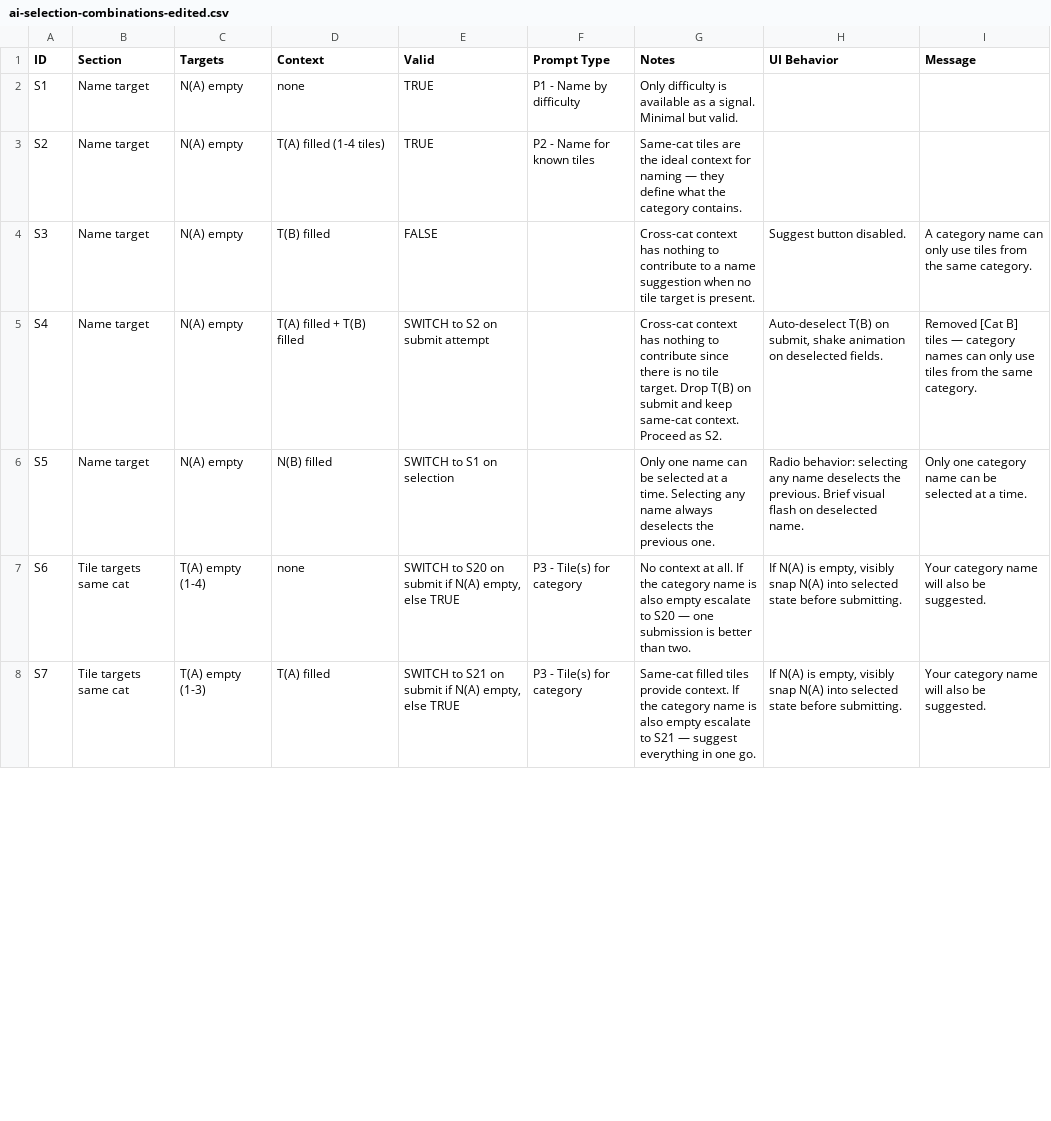
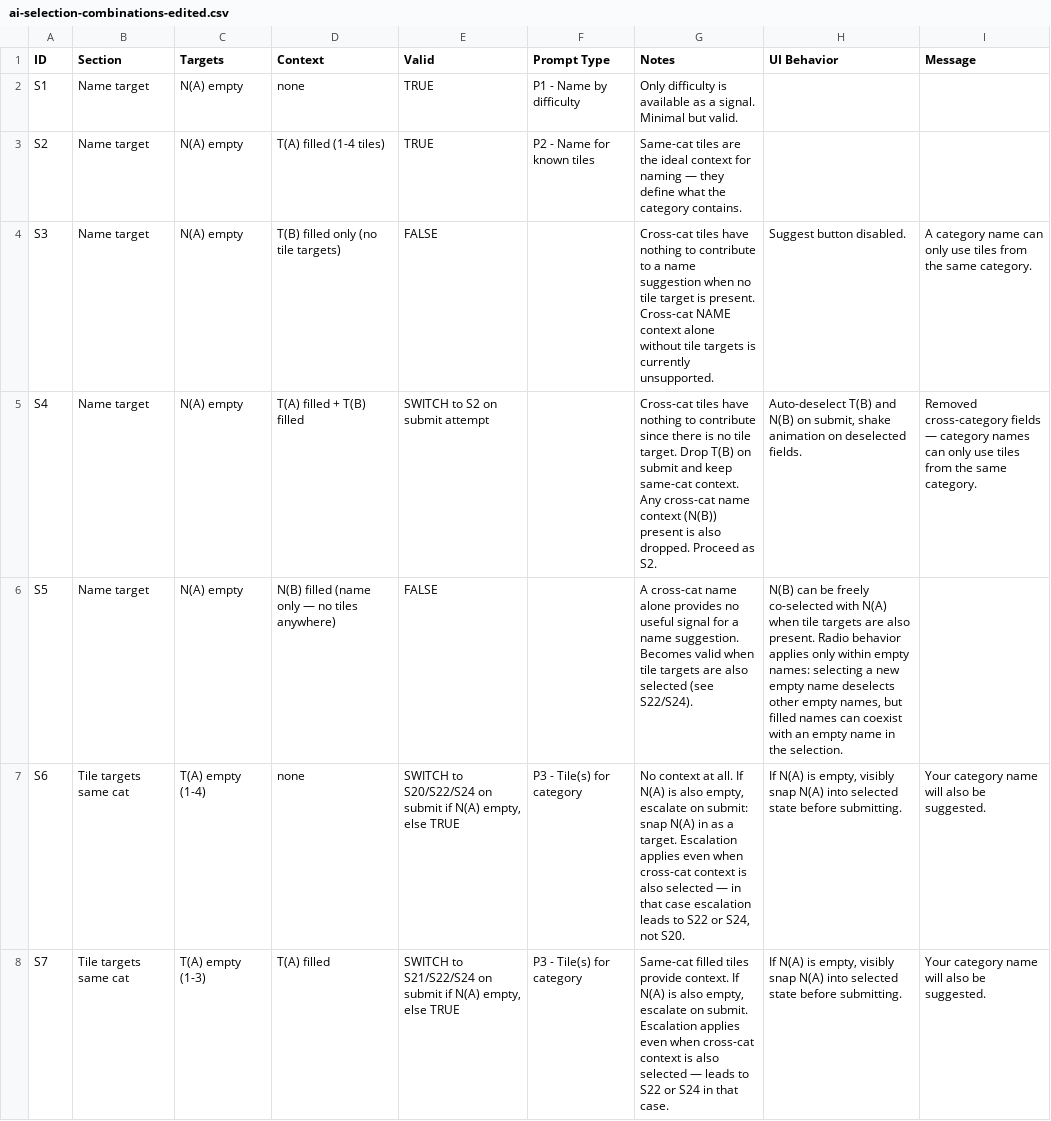
Before and after one commit to ConorHenry/knx, a CSV file: docs/ai-selection-combinations-edited.csv, drawn as a sheet; only a part is shown; the diff covers the shown part only.

```diff
--- a/docs/ai-selection-combinations-edited.csv
+++ b/docs/ai-selection-combinations-edited.csv
@@ -3,6 +3,6 @@ S1,Name target,N(A) empty,none,TRUE,P1 - Name by difficulty,Only difficulty is a
 S2,Name target,N(A) empty,T(A) filled (1-4 tiles),TRUE,P2 - Name for known tiles,Same-cat tiles are the ideal context for naming — they define what the category contains.,,
-S3,Name target,N(A) empty,T(B) filled,FALSE,,Cross-cat context has nothing to contribute to a name suggestion when no tile target is present.,Suggest button disabled.,"A category name can only use tiles from the same category."
-S4,Name target,N(A) empty,T(A) filled + T(B) filled,SWITCH to S2 on submit attempt,,Cross-cat context has nothing to contribute since there is no tile target. Drop T(B) on submit and keep same-cat context. Proceed as S2.,"Auto-deselect T(B) on submit, shake animation on deselected fields.","Removed [Cat B] tiles — category names can only use tiles from the same category."
-S5,Name target,N(A) empty,N(B) filled,SWITCH to S1 on selection,,Only one name can be selected at a time. Selecting any name always deselects the previous one.,"Radio behavior: selecting any name deselects the previous. Brief visual flash on deselected name.","Only one category name can be selected at a time."
-S6,Tile targets same cat,T(A) empty (1-4),none,"SWITCH to S20 on submit if N(A) empty, else TRUE",P3 - Tile(s) for category,No context at all. If the category name is also empty escalate to S20 — one submission is better than two.,"If N(A) is empty, visibly snap N(A) into selected state before submitting.","Your category name will also be suggested."
-S7,Tile targets same cat,T(A) empty (1-3),T(A) filled,"SWITCH to S21 on submit if N(A) empty, else TRUE",P3 - Tile(s) for category,Same-cat filled tiles provide context. If the category name is also empty escalate to S21 — suggest everything in one go.,"If N(A) is empty, visibly snap N(A) into selected state before submitting.","Your category name will also be suggested."
+S3,Name target,N(A) empty,T(B) filled only (no tile targets),FALSE,,Cross-cat tiles have nothing to contribute to a name suggestion when no tile target is present. Cross-cat NAME context alone without tile targets is currently unsupported.,Suggest button disabled.,"A category name can only use tiles from the same category."
+S4,Name target,N(A) empty,T(A) filled + T(B) filled,SWITCH to S2 on submit attempt,,Cross-cat tiles have nothing to contribute since there is no tile target. Drop T(B) on submit and keep same-cat context. Any cross-cat name context (N(B)) present is also dropped. Proceed as S2.,"Auto-deselect T(B) and N(B) on submit, shake animation on deselected fields.","Removed cross-category fields — category names can only use tiles from the same category."
+S5,Name target,N(A) empty,N(B) filled (name only — no tiles anywhere),FALSE,,A cross-cat name alone provides no useful signal for a name suggestion. Becomes valid when tile targets are also selected (see S22/S24).,"N(B) can be freely co-selected with N(A) when tile targets are also present. Radio behavior applies only within empty names: selecting a new empty name deselects other empty names, but filled names can coexist with an empty name in the selection.",
+S6,Tile targets same cat,T(A) empty (1-4),none,"SWITCH to S20/S22/S24 on submit if N(A) empty, else TRUE",P3 - Tile(s) for category,"No context at all. If N(A) is also empty, escalate on submit: snap N(A) in as a target. Escalation applies even when cross-cat context is also selected — in that case escalation leads to S22 or S24, not S20.","If N(A) is empty, visibly snap N(A) into selected state before submitting.","Your category name will also be suggested."
+S7,Tile targets same cat,T(A) empty (1-3),T(A) filled,"SWITCH to S21/S22/S24 on submit if N(A) empty, else TRUE",P3 - Tile(s) for category,"Same-cat filled tiles provide context. If N(A) is also empty, escalate on submit. Escalation applies even when cross-cat context is also selected — leads to S22 or S24 in that case.","If N(A) is empty, visibly snap N(A) into selected state before submitting.","Your category name will also be suggested."
```
Also changed, not shown: 3 added rows and 7 edited cells elsewhere in this file, 10 other files.
